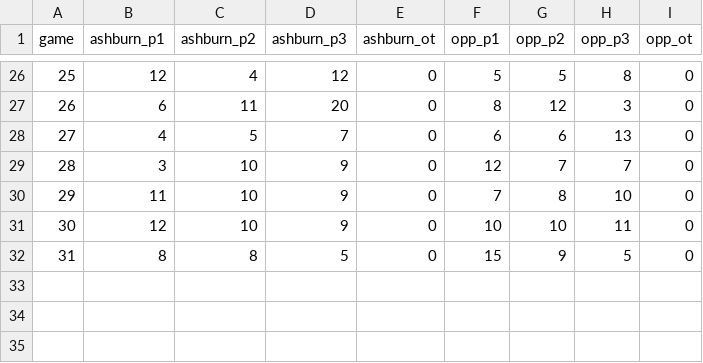
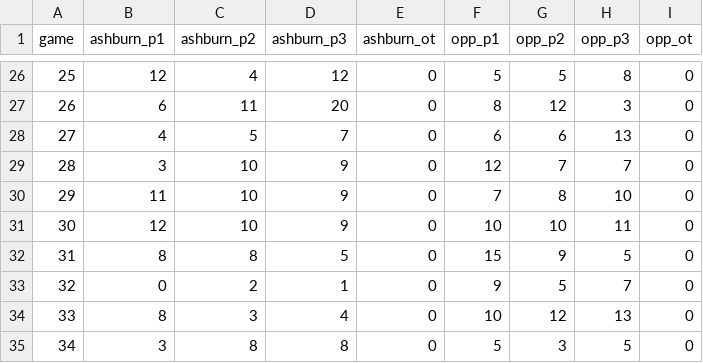
Before and after one commit to werntzp/hockey-stats, a CSV file: shots.csv, drawn as a sheet; only a part is shown, gaps mark what is left out; the diff names each change by its address in the sheet, - before the commit and + after, or states it on an @@ line.

Commit message:
Update shots.csv

```diff
--- a/shots.csv
+++ b/shots.csv
+row 33: 32 | 0 | 2 | 1 | 0 | 9 | 5 | 7 | 0
+row 34: 33 | 8 | 3 | 4 | 0 | 10 | 12 | 13 | 0
+row 35: 34 | 3 | 8 | 8 | 0 | 5 | 3 | 5 | 0
```
